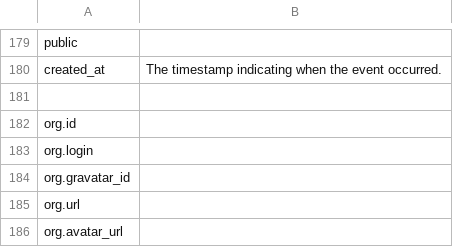
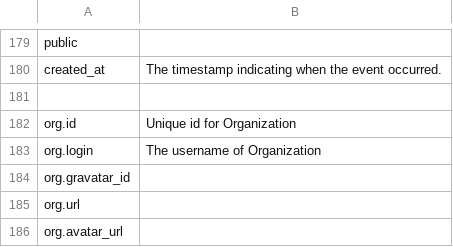
Before and after one commit to prithvikolla/GitHub_Repository_Analysis, a CSV file: 2015-01-01-0_Dictionary.csv, drawn as a sheet; only a part is shown, gaps mark what is left out.

Commit message:
update

```diff
--- a/2015-01-01-0_Dictionary.csv
+++ b/2015-01-01-0_Dictionary.csv
@@ -181,4 +181,4 @@ created_at,The timestamp indicating when the event occurred.
 ,
-org.id,
-org.login,
+org.id,Unique id for Organization
+org.login,The username of Organization
 org.gravatar_id,
```
